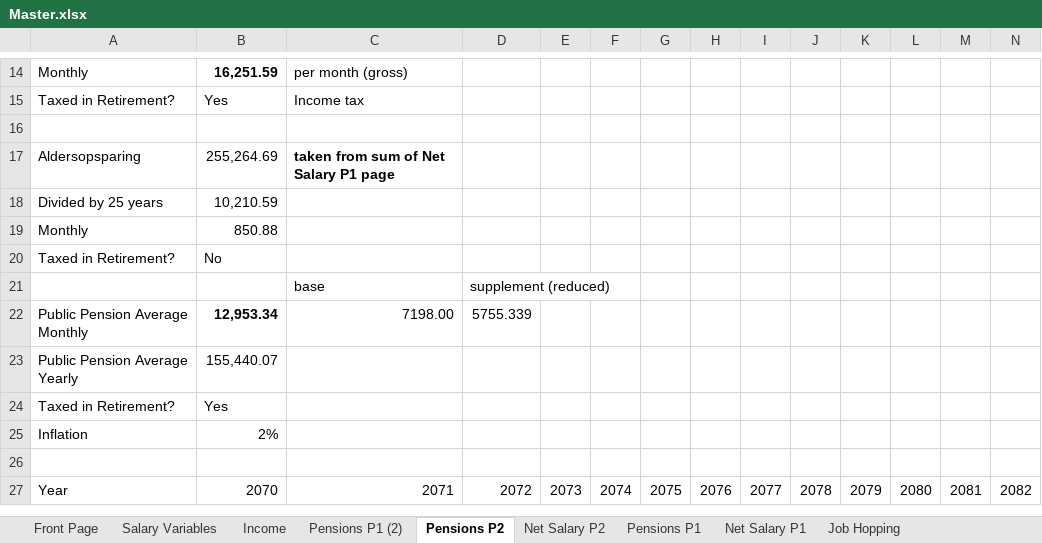
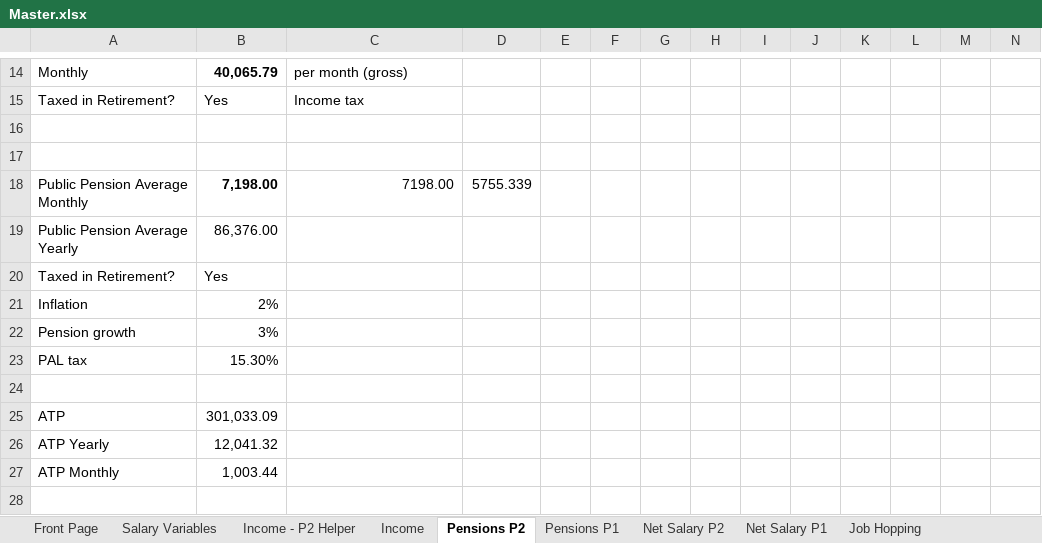
Before and after one commit to tbearlarsen/AEF_thesis_GBI, an Excel workbook: GBI Optimisation/Data/Master.xlsx, sheet Pensions P2, drawn as a sheet; only a part is shown, gaps mark what is left out; values as stored, in another font and other column widths than the file's, no borders; removed rows and columns are numbered as before the commit, all else as after; rows hold the shown columns only; the diff covers the shown part only; the diff names each change by its address in the sheet, - before the commit and + after, or states it on an @@ line.

```diff
--- a/GBI Optimisation/Data/Master.xlsx (sheet Pensions P2)
+++ b/GBI Optimisation/Data/Master.xlsx (sheet Pensions P2)
-sheet tab: Pensions P1 (2)
+sheet tab: Income - P2 Helper
@@ sheet tab order changed: Front Page | Salary Variables | Income - P2 Helper | Income | Pensions P2 | Pensions P1 | Net Salary P2 | Net Salary P1 | Job Hopping @@
-B14: 16,251.59
+B14: 40,065.79
-row 17: Aldersopsparing | 255,264.69 | taken from sum of Net Salary P1 page
+row 17: (empty)
-row 18: Divided by 25 years | 10,210.59
-row 19: Monthly | 850.88
-row 20: Taxed in Retirement? | No
-row 21:  |  | base | supplement (reduced)
-B18: 12,953.34
+B18: 7,198.00
-B19: 155,440.07
+B19: 86,376.00
+row 22: Pension growth | 3%
+row 23: PAL tax | 15.30%
+row 25: ATP | 301,033.09
+row 26: ATP Yearly | 12,041.32
+row 27: ATP Monthly | 1,003.44
-row 28: Year | 2070 | 2071 | 2072 | 2073 | 2074 | 2075 | 2076 | 2077 | 2078 | 2079 | 2080 | 2081 | 2082
+row 28: (empty)
```
Also changed, not shown: 21 added rows, 6 removed rows and 2 edited cells elsewhere in this sheet, sheet Net Salary P1, sheet Pensions P1, sheet Net Salary P2, sheet Income, sheet Wealth, sheet Salary, 2 more sheets, formulas that keep their value, charts or pictures.
